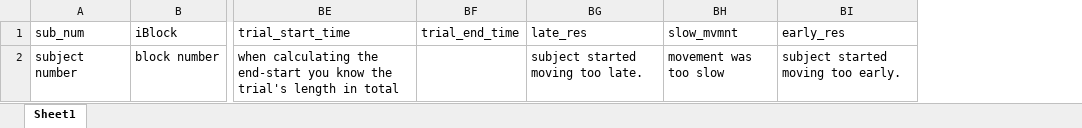
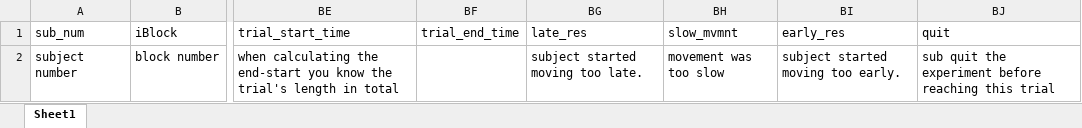
Before and after one commit to khenheller/subliminal_priming_w_motion_capture, an Excel workbook: experiment/RUN_ME/code/Code_Output_Explanation.xlsx, sheet Sheet1, drawn as a sheet; only a part is shown, gaps mark what is left out; values as stored, in another font and other column widths than the file's, no borders; the diff names each change by its address in the sheet, - before the commit and + after, or states it on an @@ line.

Commit message:
trials to quitters |  p.DAY in names | MAD, Traj formating | Fix subscreen

```diff
--- a/experiment/RUN_ME/code/Code_Output_Explanation.xlsx (sheet Sheet1)
+++ b/experiment/RUN_ME/code/Code_Output_Explanation.xlsx (sheet Sheet1)
+column BJ (quit), row 2: sub quit the experiment before reaching this trial
```
Also changed, not shown: 12 other files.
